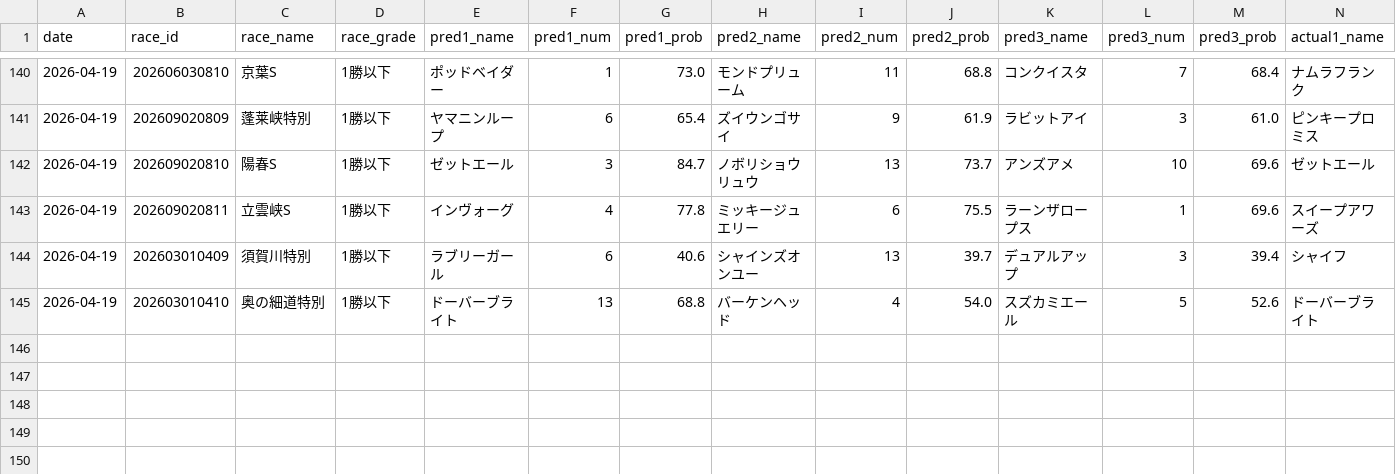
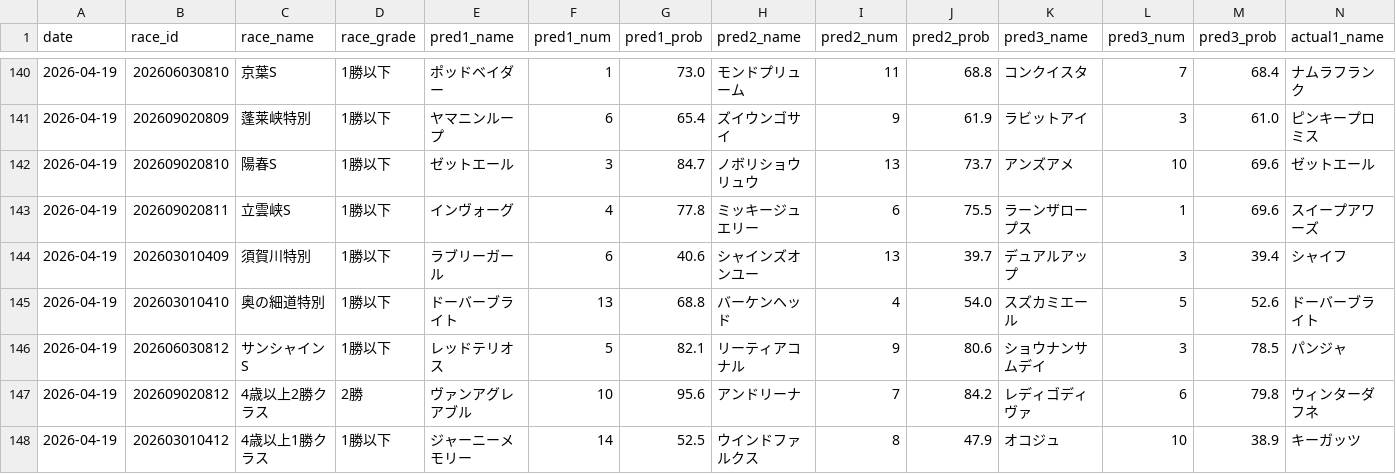
Before and after one commit to yssohrrs206038s-oss/keiba-predictor, a CSV file: keiba_predictor/data/results_history.csv, drawn as a sheet; only a part is shown, gaps mark what is left out; rows hold the shown columns only; the diff names each change by its address in the sheet, - before the commit and + after, or states it on an @@ line.

```diff
--- a/keiba_predictor/data/results_history.csv
+++ b/keiba_predictor/data/results_history.csv
+row 146: 2026-04-19 | 202606030812 | サンシャインS | 1勝以下 | レッドテリオス | 5 | 82.1 | リーティアコナル | 9 | 80.6 | ショウナンサムデイ | 3 | 78.5 | パンジャ
+row 147: 2026-04-19 | 202609020812 | 4歳以上2勝クラス | 2勝 | ヴァンアグレアブル | 10 | 95.6 | アンドリーナ | 7 | 84.2 | レディゴディヴァ | 6 | 79.8 | ウィンターダフネ
+row 148: 2026-04-19 | 202603010412 | 4歳以上1勝クラス | 1勝以下 | ジャーニーメモリー | 14 | 52.5 | ウインドファルクス | 8 | 47.9 | オコジュ | 10 | 38.9 | キーガッツ
```
